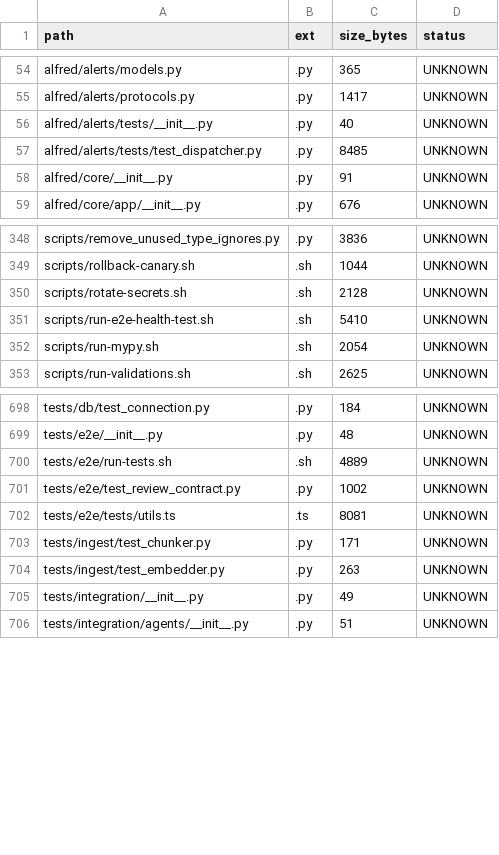
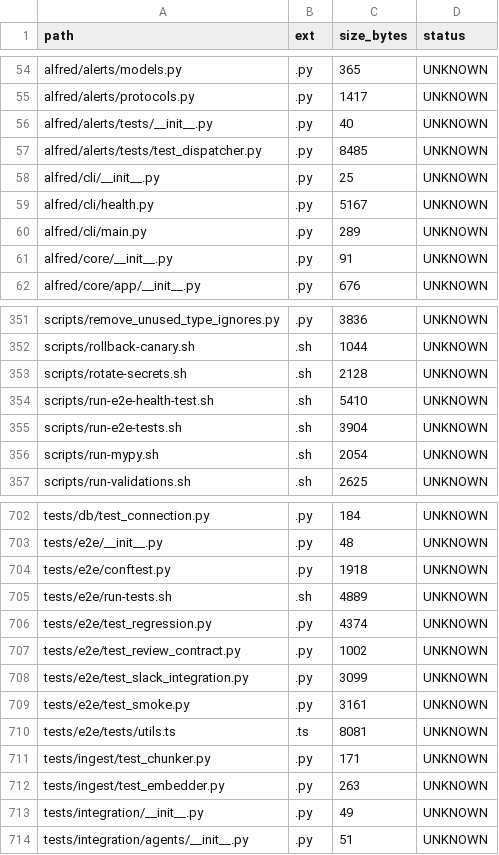
Before and after one commit to locotoki/alfred-agent-platform-v2, a CSV file: metrics/scripts_inventory.csv, drawn as a sheet; only a part is shown, gaps mark what is left out.

Commit message:
feat(testing): implement E2E smoke & regression test suite
- Add E2E test framework with smoke, regression, and Slack tests
- Implement /alfred health CLI command
- Create CI workflow for automated E2E testing
- Add comprehensive test runbook

Part of GA-Hardening initiative #553
Closes #565

```diff
--- a/metrics/scripts_inventory.csv
+++ b/metrics/scripts_inventory.csv
@@ -57,2 +57,5 @@ alfred/alerts/tests/__init__.py,.py,40,UNKNOWN
 alfred/alerts/tests/test_dispatcher.py,.py,8485,UNKNOWN
+alfred/cli/__init__.py,.py,25,UNKNOWN
+alfred/cli/health.py,.py,5167,UNKNOWN
+alfred/cli/main.py,.py,289,UNKNOWN
 alfred/core/__init__.py,.py,91,UNKNOWN
@@ -351,2 +354,3 @@ scripts/rotate-secrets.sh,.sh,2128,UNKNOWN
 scripts/run-e2e-health-test.sh,.sh,5410,UNKNOWN
+scripts/run-e2e-tests.sh,.sh,3904,UNKNOWN
 scripts/run-mypy.sh,.sh,2054,UNKNOWN
@@ -699,4 +703,8 @@ tests/db/test_connection.py,.py,184,UNKNOWN
 tests/e2e/__init__.py,.py,48,UNKNOWN
+tests/e2e/conftest.py,.py,1918,UNKNOWN
 tests/e2e/run-tests.sh,.sh,4889,UNKNOWN
+tests/e2e/test_regression.py,.py,4374,UNKNOWN
 tests/e2e/test_review_contract.py,.py,1002,UNKNOWN
+tests/e2e/test_slack_integration.py,.py,3099,UNKNOWN
+tests/e2e/test_smoke.py,.py,3161,UNKNOWN
 tests/e2e/tests/utils.ts,.ts,8081,UNKNOWN
```
Also changed, not shown: 12 other files.
